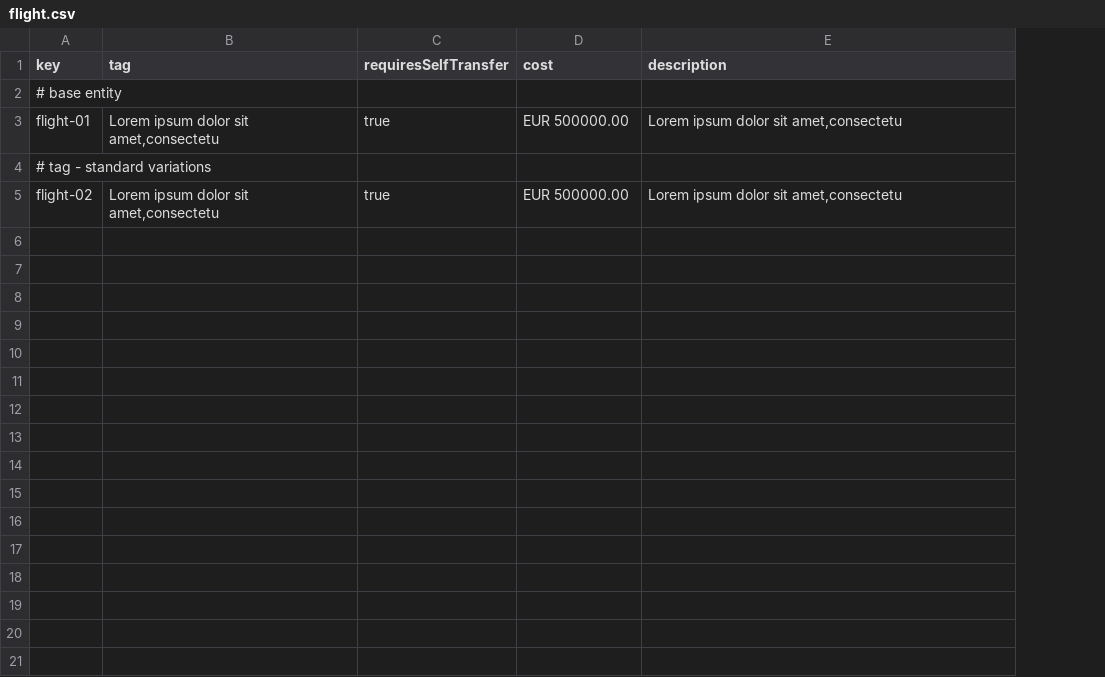
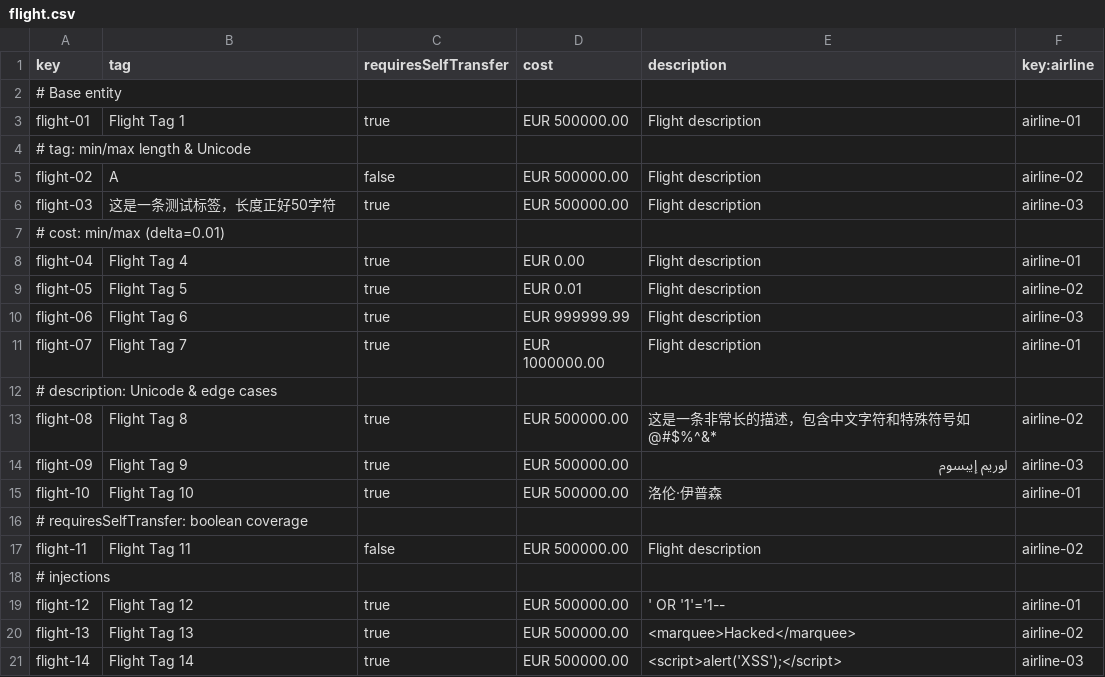
Before and after one commit to DP2-C1-037/Acme-ANS-D04, a CSV file: src/main/resources/WEB-INF/data/sample/flight.csv, drawn as a sheet; the diff names each change by its address in the sheet, - before the commit and + after, or states it on an @@ line.

```diff
--- a/src/main/resources/WEB-INF/data/sample/flight.csv
+++ b/src/main/resources/WEB-INF/data/sample/flight.csv
+column F (key:airline), rows 3-5: airline-01 |  | airline-02
-A2 (key): # base entity
+A2 (key): # Base entity
-B3 (tag): Lorem ipsum dolor sit amet,consectetu
+B3 (tag): Flight Tag 1
-E3 (description): Lorem ipsum dolor sit amet,consectetu
+E3 (description): Flight description
-A4 (key): # tag - standard variations
+A4 (key): # tag: min/max length & Unicode
-B5 (tag): Lorem ipsum dolor sit amet,consectetu
+B5 (tag): A
-C5 (requiresSelfTransfer): true
+C5 (requiresSelfTransfer): false
-E5 (description): Lorem ipsum dolor sit amet,consectetu
+E5 (description): Flight description
+row 6: flight-03 | 这是一条测试标签，长度正好50字符 | true | EUR 500000.00 | Flight description | airline-03
+row 7: # cost: min/max (delta=0.01)
+row 8: flight-04 | Flight Tag 4 | true | EUR 0.00 | Flight description | airline-01
+row 9: flight-05 | Flight Tag 5 | true | EUR 0.01 | Flight description | airline-02
+row 10: flight-06 | Flight Tag 6 | true | EUR 999999.99 | Flight description | airline-03
+row 11: flight-07 | Flight Tag 7 | true | EUR 1000000.00 | Flight description | airline-01
+row 12: # description: Unicode & edge cases
+row 13: flight-08 | Flight Tag 8 | true | EUR 500000.00 | 这是一条非常长的描述，包含中文字符和特殊符号如@#$%^&* | airline-02
+row 14: flight-09 | Flight Tag 9 | true | EUR 500000.00 | لوريم إيبسوم | airline-03
+row 15: flight-10 | Flight Tag 10 | true | EUR 500000.00 | 洛伦·伊普森 | airline-01
+row 16: # requiresSelfTransfer: boolean coverage
+row 17: flight-11 | Flight Tag 11 | false | EUR 500000.00 | Flight description | airline-02
+row 18: # injections
+row 19: flight-12 | Flight Tag 12 | true | EUR 500000.00 | ' OR '1'='1-- | airline-01
+row 20: flight-13 | Flight Tag 13 | true | EUR 500000.00 | <marquee>Hacked</marquee> | airline-02
+row 21: flight-14 | Flight Tag 14 | true | EUR 500000.00 | <script>alert('XSS');</script> | airline-03
```
Also changed, not shown: src/main/resources/WEB-INF/data/sample/airline.csv, src/main/resources/WEB-INF/data/sample/user-account.csv, 8 other files.
